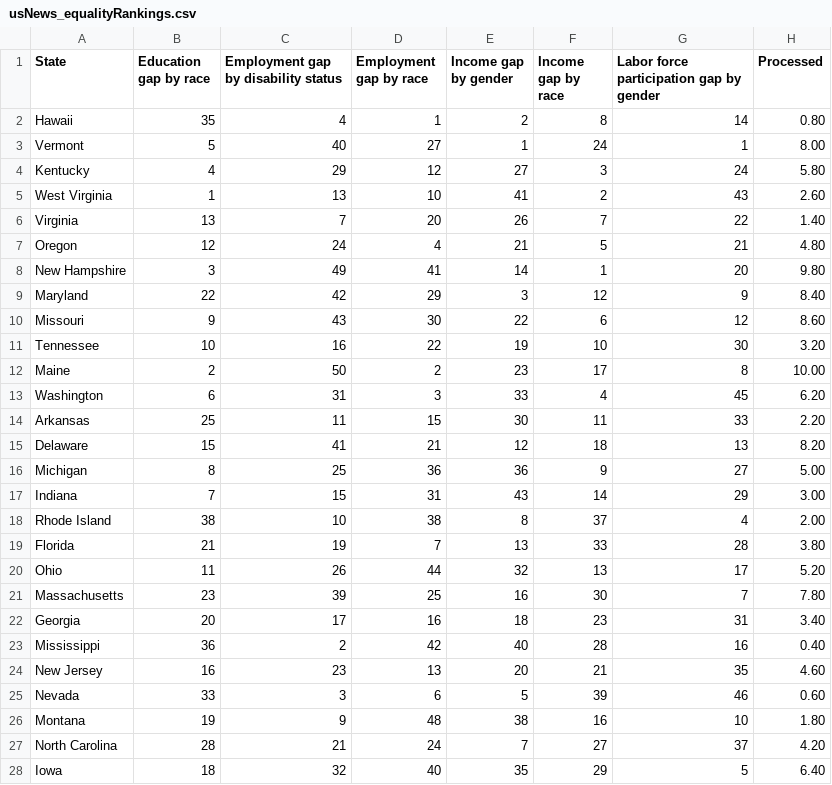
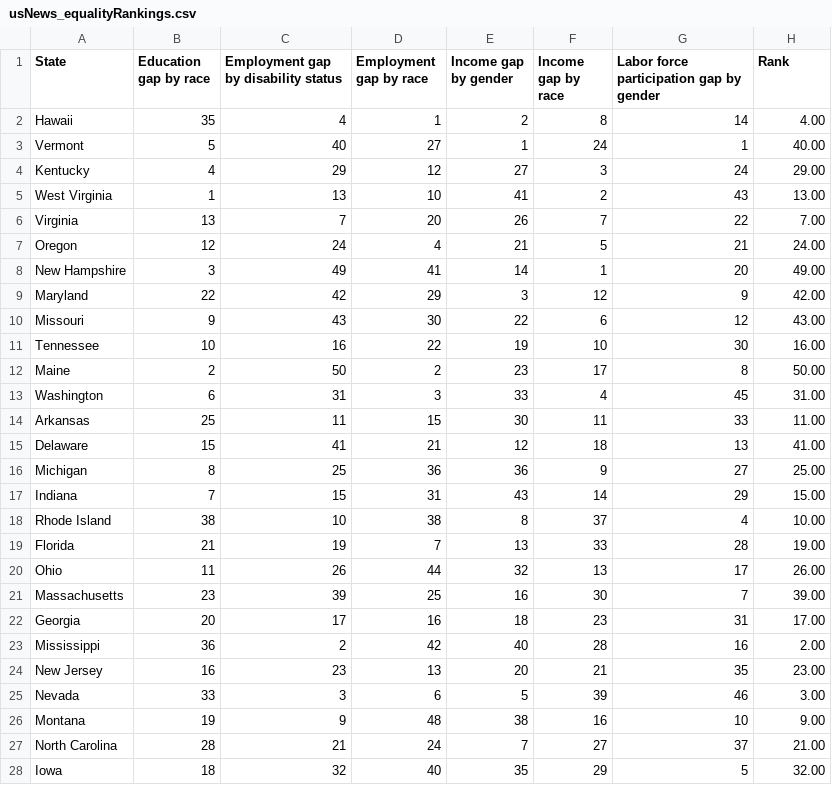
Before and after one commit to nelsonand/GARDN-M, a CSV file: data/processed_data/usNews_equalityRankings.csv, drawn as a sheet; only a part is shown; the diff covers the shown part only.

```diff
--- a/data/processed_data/usNews_equalityRankings.csv
+++ b/data/processed_data/usNews_equalityRankings.csv
@@ -1,28 +1,28 @@
-State,Education gap by race,Employment gap by disability status,Employment gap by race,Income gap by gender,Income gap by race,Labor force participation gap by gender,Processed
-Hawaii,35,4,1,2,8,14,0.80
-Vermont,5,40,27,1,24,1,8.00
-Kentucky,4,29,12,27,3,24,5.80
-West Virginia,1,13,10,41,2,43,2.60
-Virginia,13,7,20,26,7,22,1.40
-Oregon,12,24,4,21,5,21,4.80
-New Hampshire,3,49,41,14,1,20,9.80
-Maryland,22,42,29,3,12,9,8.40
-Missouri,9,43,30,22,6,12,8.60
-Tennessee,10,16,22,19,10,30,3.20
-Maine,2,50,2,23,17,8,10.00
-Washington,6,31,3,33,4,45,6.20
-Arkansas,25,11,15,30,11,33,2.20
-Delaware,15,41,21,12,18,13,8.20
-Michigan,8,25,36,36,9,27,5.00
-Indiana,7,15,31,43,14,29,3.00
-Rhode Island,38,10,38,8,37,4,2.00
-Florida,21,19,7,13,33,28,3.80
-Ohio,11,26,44,32,13,17,5.20
-Massachusetts,23,39,25,16,30,7,7.80
-Georgia,20,17,16,18,23,31,3.40
-Mississippi,36,2,42,40,28,16,0.40
-New Jersey,16,23,13,20,21,35,4.60
-Nevada,33,3,6,5,39,46,0.60
-Montana,19,9,48,38,16,10,1.80
-North Carolina,28,21,24,7,27,37,4.20
-Iowa,18,32,40,35,29,5,6.40
+State,Education gap by race,Employment gap by disability status,Employment gap by race,Income gap by gender,Income gap by race,Labor force participation gap by gender,Rank
+Hawaii,35,4,1,2,8,14,4.00
+Vermont,5,40,27,1,24,1,40.00
+Kentucky,4,29,12,27,3,24,29.00
+West Virginia,1,13,10,41,2,43,13.00
+Virginia,13,7,20,26,7,22,7.00
+Oregon,12,24,4,21,5,21,24.00
+New Hampshire,3,49,41,14,1,20,49.00
+Maryland,22,42,29,3,12,9,42.00
+Missouri,9,43,30,22,6,12,43.00
+Tennessee,10,16,22,19,10,30,16.00
+Maine,2,50,2,23,17,8,50.00
+Washington,6,31,3,33,4,45,31.00
+Arkansas,25,11,15,30,11,33,11.00
+Delaware,15,41,21,12,18,13,41.00
+Michigan,8,25,36,36,9,27,25.00
+Indiana,7,15,31,43,14,29,15.00
+Rhode Island,38,10,38,8,37,4,10.00
+Florida,21,19,7,13,33,28,19.00
+Ohio,11,26,44,32,13,17,26.00
+Massachusetts,23,39,25,16,30,7,39.00
+Georgia,20,17,16,18,23,31,17.00
+Mississippi,36,2,42,40,28,16,2.00
+New Jersey,16,23,13,20,21,35,23.00
+Nevada,33,3,6,5,39,46,3.00
+Montana,19,9,48,38,16,10,9.00
+North Carolina,28,21,24,7,27,37,21.00
+Iowa,18,32,40,35,29,5,32.00
```
Also changed, not shown: 24 edited cells elsewhere in this file, data/outputs/gardnm_test.csv, 2 other files.
